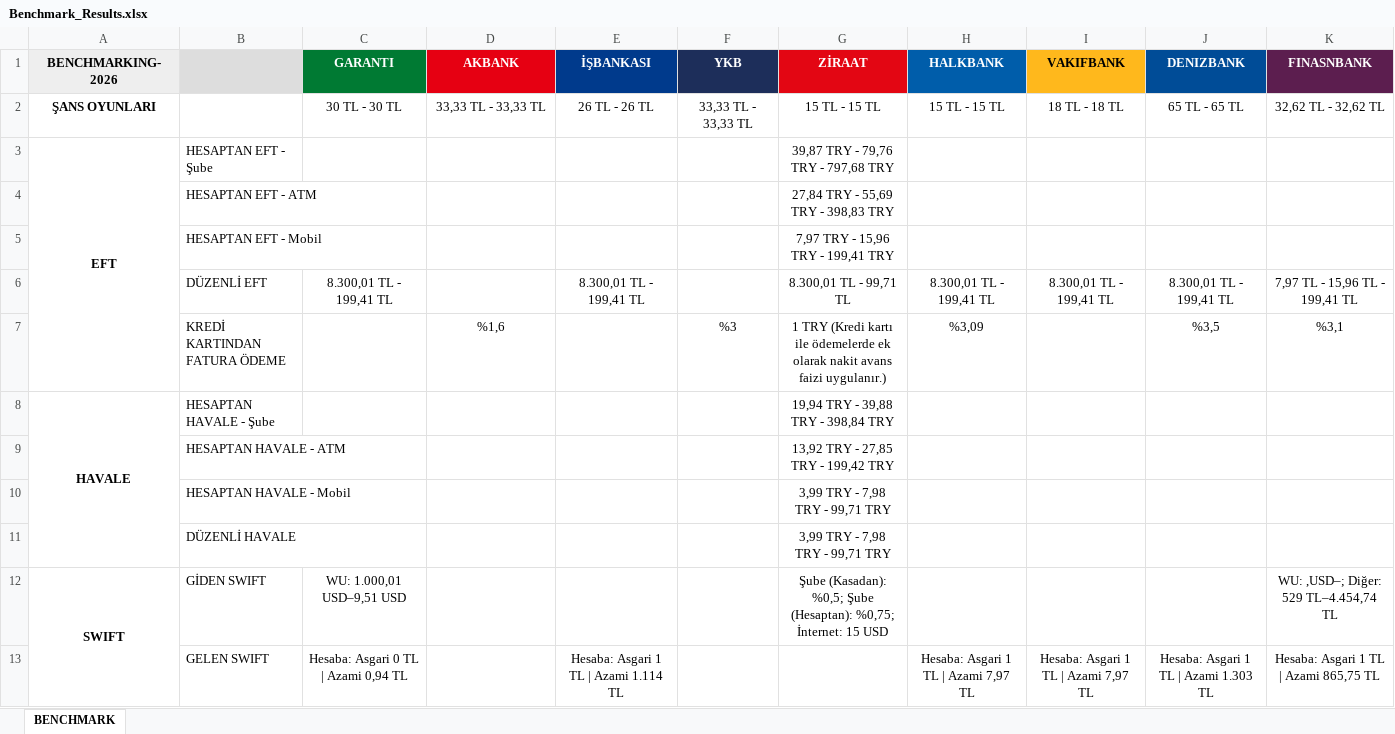
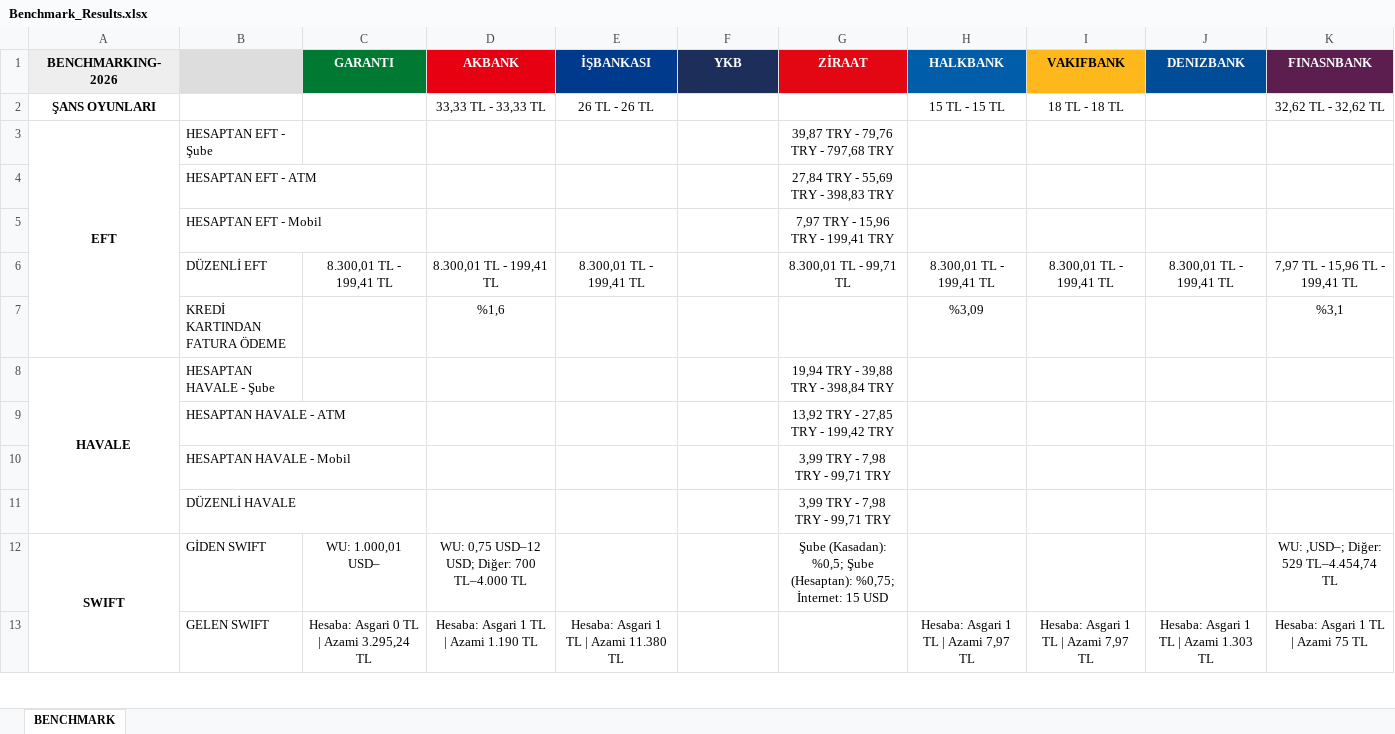
Before and after one commit to omerberkecelik/bankscrape, an Excel workbook: docs/Benchmark_Results.xlsx, sheet BENCHMARK, drawn as a sheet; only a part is shown; values as stored, in another font and other column widths than the file's, no borders; the diff covers the shown part only; the diff names each change by its address in the sheet, - before the commit and + after, or states it on an @@ line.

```diff
--- a/docs/Benchmark_Results.xlsx (sheet BENCHMARK)
+++ b/docs/Benchmark_Results.xlsx (sheet BENCHMARK)
-C2 (GARANTI): 30 TL - 30 TL
+C2 (GARANTI): (empty)
-F2 (YKB): 33,33 TL - 33,33 TL
+F2 (YKB): (empty)
-G2 (ZİRAAT): 15 TL - 15 TL
+G2 (ZİRAAT): (empty)
-J2 (DENIZBANK): 65 TL - 65 TL
+J2 (DENIZBANK): (empty)
-D6 (AKBANK): (empty)
+D6 (AKBANK): 8.300,01 TL - 199,41 TL
-F7 (YKB): %3
+F7 (YKB): (empty)
-G7 (ZİRAAT): 1 TRY (Kredi kartı ile ödemelerde ek olarak nakit avans faizi uygulanır.)
+G7 (ZİRAAT): (empty)
-J7 (DENIZBANK): %3,5
+J7 (DENIZBANK): (empty)
-C12 (GARANTI): WU: 1.000,01 USD–9,51 USD
+C12 (GARANTI): WU: 1.000,01 USD–
-D12 (AKBANK): (empty)
+D12 (AKBANK): WU: 0,75 USD–12 USD; Diğer: 700 TL–4.000 TL
-C13 (GARANTI): Hesaba: Asgari 0 TL | Azami 0,94 TL
+C13 (GARANTI): Hesaba: Asgari 0 TL | Azami 3.295,24 TL
-D13 (AKBANK): (empty)
+D13 (AKBANK): Hesaba: Asgari 1 TL | Azami 1.190 TL
-E13 (İŞBANKASI): Hesaba: Asgari 1 TL | Azami 1.114 TL
+E13 (İŞBANKASI): Hesaba: Asgari 1 TL | Azami 11.380 TL
-K13 (FINASNBANK): Hesaba: Asgari 1 TL | Azami 865,75 TL
+K13 (FINASNBANK): Hesaba: Asgari 1 TL | Azami 75 TL
```
Also changed, not shown: 11 edited cells elsewhere in this sheet.
